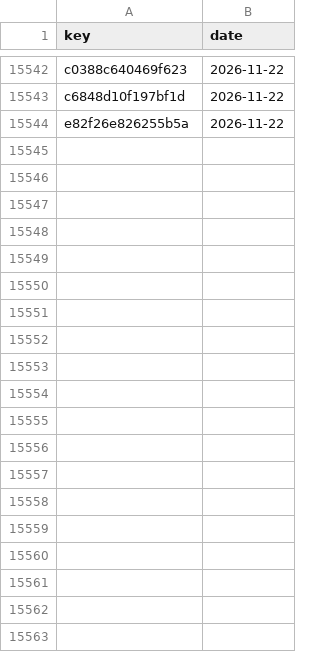
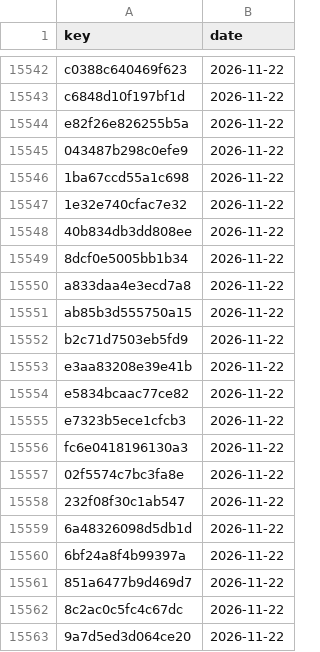
Before and after one commit to numanahmadhere/my-job-alerts, a CSV file: data/seen_links.csv, drawn as a sheet; only a part is shown, gaps mark what is left out; the diff covers the shown part only.

```diff
--- a/data/seen_links.csv
+++ b/data/seen_links.csv
@@ -15544 +15544,20 @@ c6848d10f197bf1d,2026-11-22
 e82f26e826255b5a,2026-11-22
+043487b298c0efe9,2026-11-22
+1ba67ccd55a1c698,2026-11-22
+1e32e740cfac7e32,2026-11-22
+40b834db3dd808ee,2026-11-22
+8dcf0e5005bb1b34,2026-11-22
+a833daa4e3ecd7a8,2026-11-22
+ab85b3d555750a15,2026-11-22
+b2c71d7503eb5fd9,2026-11-22
+e3aa83208e39e41b,2026-11-22
+e5834bcaac77ce82,2026-11-22
+e7323b5ece1cfcb3,2026-11-22
+fc6e0418196130a3,2026-11-22
+02f5574c7bc3fa8e,2026-11-22
+232f08f30c1ab547,2026-11-22
+6a48326098d5db1d,2026-11-22
+6bf24a8f4b99397a,2026-11-22
+851a6477b9d469d7,2026-11-22
+8c2ac0c5fc4c67dc,2026-11-22
+9a7d5ed3d064ce20,2026-11-22
```
Also changed, not shown: 22 added rows elsewhere in this file, data/screened.csv, 3 other files.
